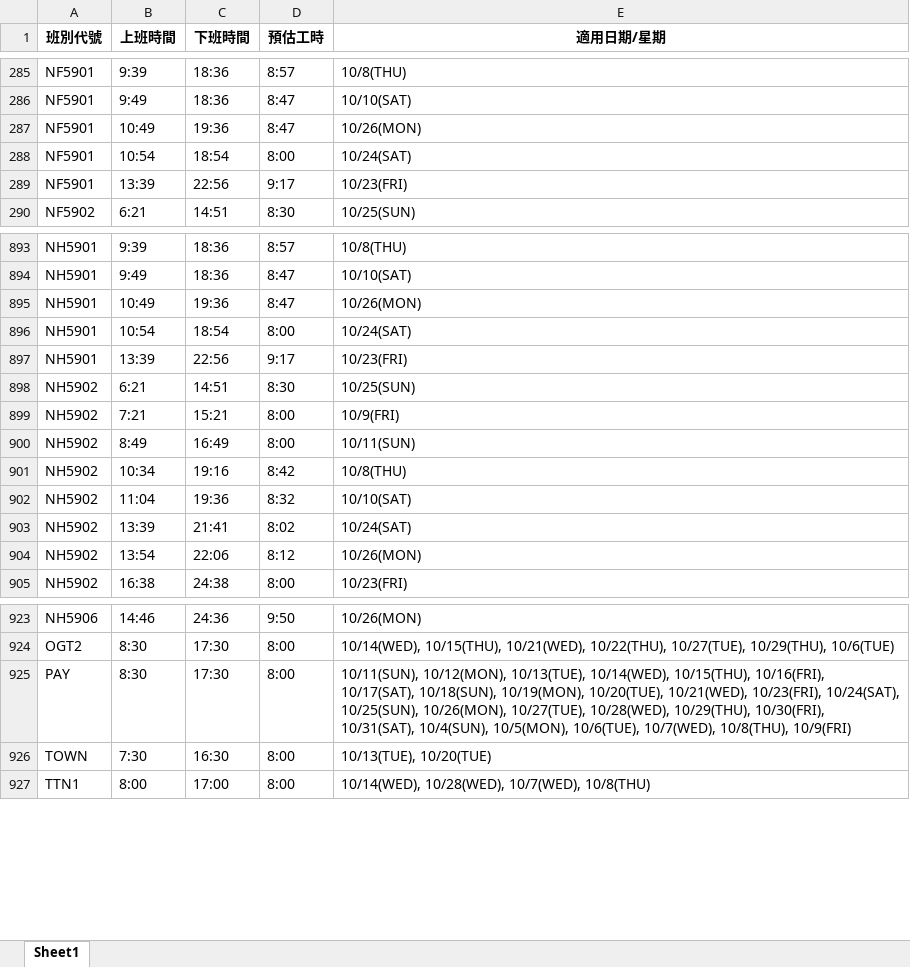
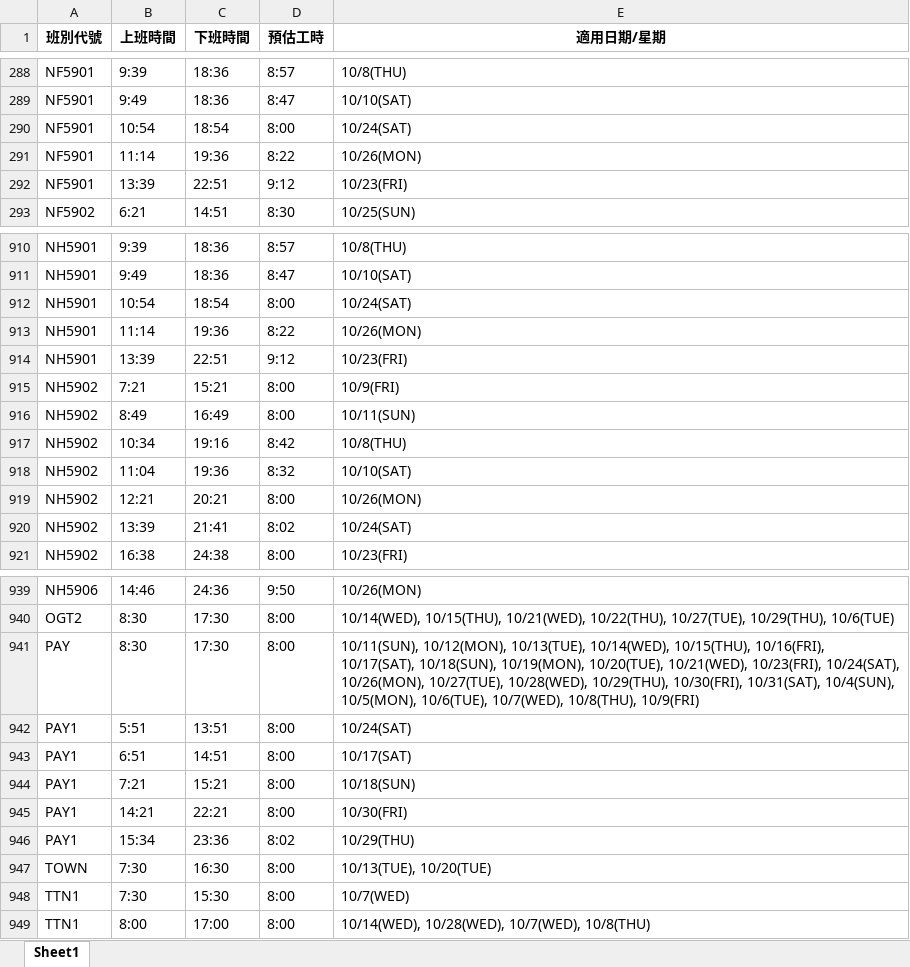
Before and after one commit to leooel911/TTN-duty, an Excel workbook: data/TTN/班別時間對照表/TTN_TA_當月班別時間對照表.xlsx, sheet Sheet1, drawn as a sheet; only a part is shown, gaps mark what is left out; values as stored, in another font and other column widths than the file's, no borders; removed rows and columns are numbered as before the commit, all else as after; the diff covers the shown part only; the diff names each change by its address in the sheet, - before the commit and + after, or states it on an @@ line.

```diff
--- a/data/TTN/班別時間對照表/TTN_TA_當月班別時間對照表.xlsx (sheet Sheet1)
+++ b/data/TTN/班別時間對照表/TTN_TA_當月班別時間對照表.xlsx (sheet Sheet1)
-row 287: NF5901 | 10:49 | 19:36 | 8:47 | 10/26(MON)
+row 291: NF5901 | 11:14 | 19:36 | 8:22 | 10/26(MON)
-C292 (下班時間): 22:56
+C292 (下班時間): 22:51
-D292 (預估工時): 9:17
+D292 (預估工時): 9:12
-row 895: NH5901 | 10:49 | 19:36 | 8:47 | 10/26(MON)
+row 913: NH5901 | 11:14 | 19:36 | 8:22 | 10/26(MON)
-C914 (下班時間): 22:56
+C914 (下班時間): 22:51
-D914 (預估工時): 9:17
+D914 (預估工時): 9:12
-row 898: NH5902 | 6:21 | 14:51 | 8:30 | 10/25(SUN)
+row 919: NH5902 | 12:21 | 20:21 | 8:00 | 10/26(MON)
-row 904: NH5902 | 13:54 | 22:06 | 8:12 | 10/26(MON)
-E941 (適用日期/星期): …10/23(FRI), 10/24(SAT), 10/25(SUN), 10/26(MON), 10/27(TUE),…
+E941 (適用日期/星期): …10/23(FRI), 10/24(SAT), 10/26(MON), 10/27(TUE),…
+row 942: PAY1 | 5:51 | 13:51 | 8:00 | 10/24(SAT)
+row 943: PAY1 | 6:51 | 14:51 | 8:00 | 10/17(SAT)
+row 944: PAY1 | 7:21 | 15:21 | 8:00 | 10/18(SUN)
+row 945: PAY1 | 14:21 | 22:21 | 8:00 | 10/30(FRI)
+row 946: PAY1 | 15:34 | 23:36 | 8:02 | 10/29(THU)
+row 948: TTN1 | 7:30 | 15:30 | 8:00 | 10/7(WED)
```
Also changed, not shown: 36 added rows, 19 removed rows, 29 moved rows and 107 edited cells elsewhere in this sheet, data/TTC/最新版班表/2026-10/TTC_TA.xlsx, data/TTC/最新版班表/2026-10/TTC_TD.xlsx, 21 other files.
